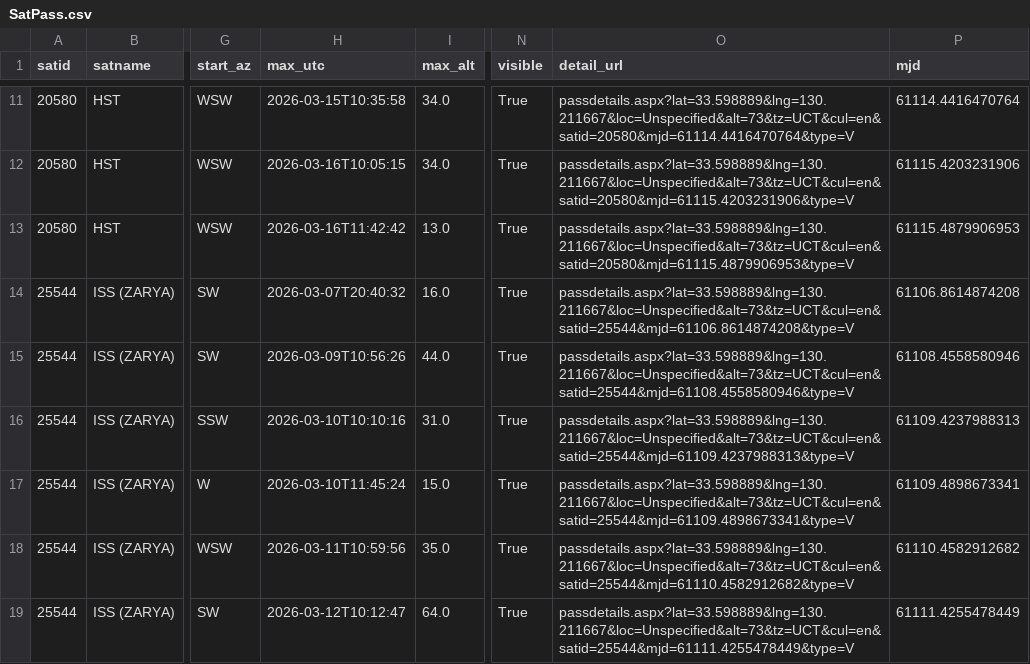
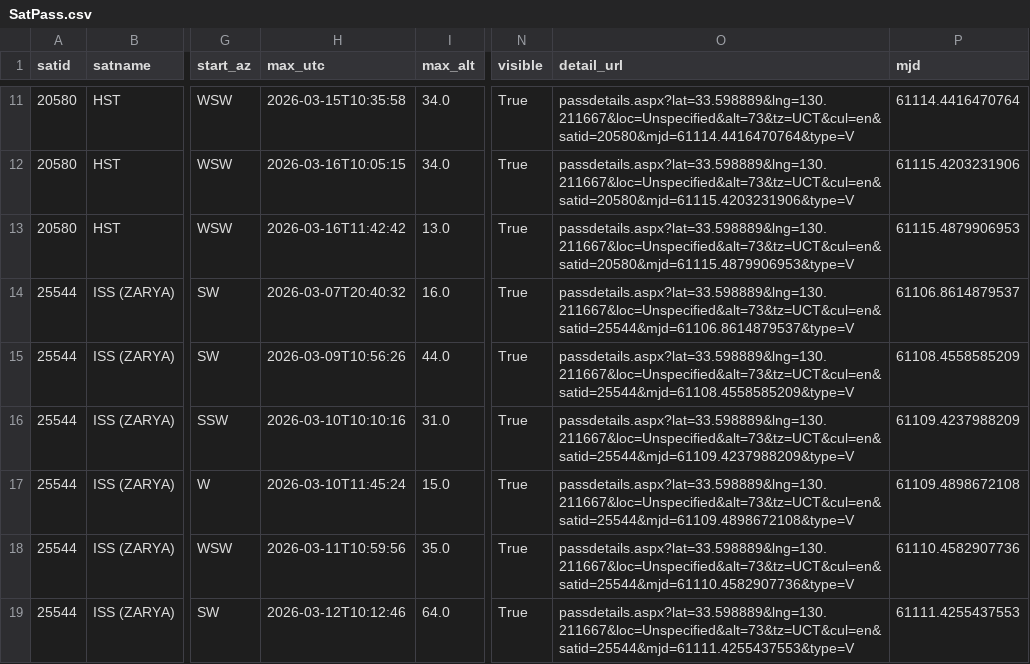
Before and after one commit to kiyo-astro/SSDL-SatPass-Notification, a CSV file: output/heavens-above/SatPass.csv, drawn as a sheet; only a part is shown, gaps mark what is left out; the diff covers the shown part only; the diff names each change by its address in the sheet, - before the commit and + after, or states it on an @@ line.

```diff
--- a/output/heavens-above/SatPass.csv
+++ b/output/heavens-above/SatPass.csv
-O14 (detail_url): passdetails.aspx?lat=33.598889&lng=130.211667&loc=Unspecified&alt=73&tz=UCT&cul=en&satid=25544&mjd=61106.8614874208&type=V
+O14 (detail_url): passdetails.aspx?lat=33.598889&lng=130.211667&loc=Unspecified&alt=73&tz=UCT&cul=en&satid=25544&mjd=61106.8614879537&type=V
-P14 (mjd): 61106.8614874208
+P14 (mjd): 61106.8614879537
-O15 (detail_url): passdetails.aspx?lat=33.598889&lng=130.211667&loc=Unspecified&alt=73&tz=UCT&cul=en&satid=25544&mjd=61108.4558580946&type=V
+O15 (detail_url): passdetails.aspx?lat=33.598889&lng=130.211667&loc=Unspecified&alt=73&tz=UCT&cul=en&satid=25544&mjd=61108.4558585209&type=V
-P15 (mjd): 61108.4558580946
+P15 (mjd): 61108.4558585209
-O16 (detail_url): passdetails.aspx?lat=33.598889&lng=130.211667&loc=Unspecified&alt=73&tz=UCT&cul=en&satid=25544&mjd=61109.4237988313&type=V
+O16 (detail_url): passdetails.aspx?lat=33.598889&lng=130.211667&loc=Unspecified&alt=73&tz=UCT&cul=en&satid=25544&mjd=61109.4237988209&type=V
-P16 (mjd): 61109.4237988313
+P16 (mjd): 61109.4237988209
-O17 (detail_url): passdetails.aspx?lat=33.598889&lng=130.211667&loc=Unspecified&alt=73&tz=UCT&cul=en&satid=25544&mjd=61109.4898673341&type=V
+O17 (detail_url): passdetails.aspx?lat=33.598889&lng=130.211667&loc=Unspecified&alt=73&tz=UCT&cul=en&satid=25544&mjd=61109.4898672108&type=V
-P17 (mjd): 61109.4898673341
+P17 (mjd): 61109.4898672108
-O18 (detail_url): passdetails.aspx?lat=33.598889&lng=130.211667&loc=Unspecified&alt=73&tz=UCT&cul=en&satid=25544&mjd=61110.4582912682&type=V
+O18 (detail_url): passdetails.aspx?lat=33.598889&lng=130.211667&loc=Unspecified&alt=73&tz=UCT&cul=en&satid=25544&mjd=61110.4582907736&type=V
-P18 (mjd): 61110.4582912682
+P18 (mjd): 61110.4582907736
-H19 (max_utc): 2026-03-12T10:12:47
+H19 (max_utc): 2026-03-12T10:12:46
-O19 (detail_url): passdetails.aspx?lat=33.598889&lng=130.211667&loc=Unspecified&alt=73&tz=UCT&cul=en&satid=25544&mjd=61111.4255478449&type=V
+O19 (detail_url): passdetails.aspx?lat=33.598889&lng=130.211667&loc=Unspecified&alt=73&tz=UCT&cul=en&satid=25544&mjd=61111.4255437553&type=V
-P19 (mjd): 61111.4255478449
+P19 (mjd): 61111.4255437553
```
Also changed, not shown: 169 edited cells elsewhere in this file, 1 other file.
